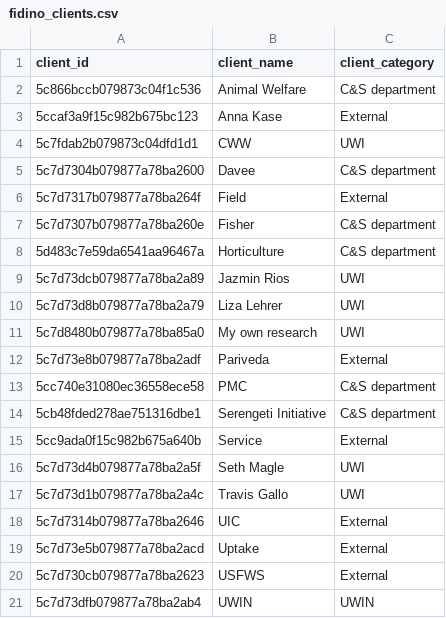
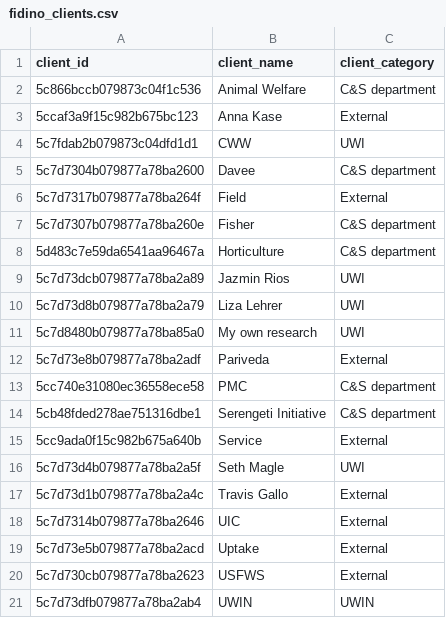
Before and after one commit to mfidino/mfidino.github.io, a CSV file: data/fidino_clients.csv, drawn as a sheet.

Commit message:
Travis is now external

```diff
--- a/data/fidino_clients.csv
+++ b/data/fidino_clients.csv
@@ -16,3 +16,3 @@ client_id,client_name,client_category
 5c7d73d4b079877a78ba2a5f,Seth Magle,UWI
-5c7d73d1b079877a78ba2a4c,Travis Gallo,UWI
+5c7d73d1b079877a78ba2a4c,Travis Gallo,External
 5c7d7314b079877a78ba2646,UIC,External
```
